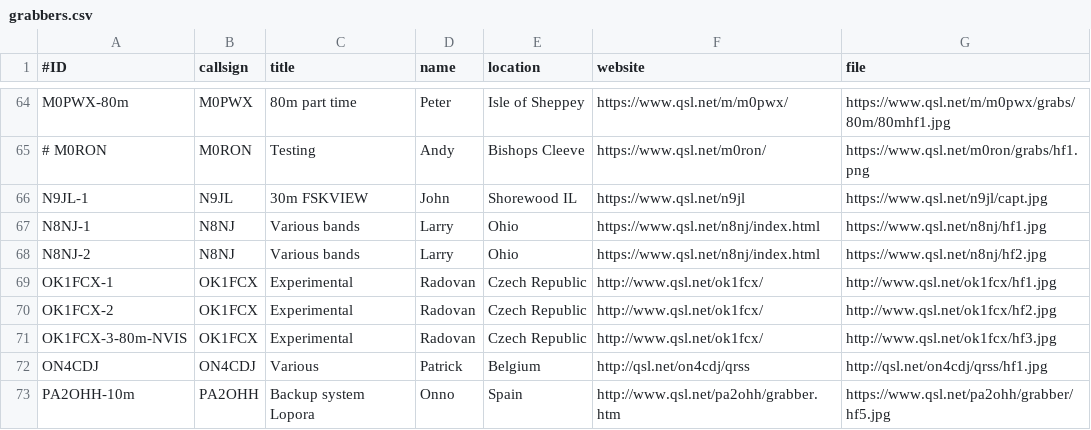
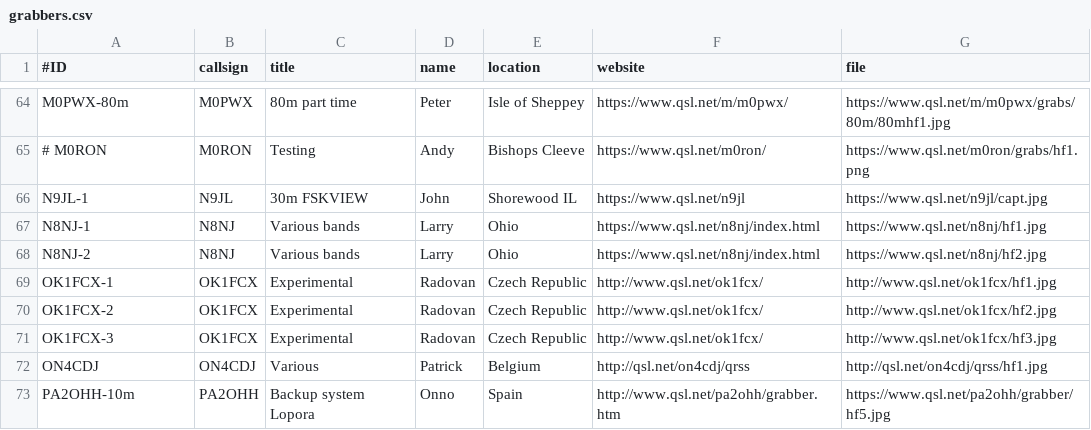
Before and after one commit to syedrizvinet/QRSS-plus-dev, a CSV file: grabbers.csv, drawn as a sheet; only a part is shown, gaps mark what is left out.

Commit message:
Label change OK1FCX
Minor change to reflect forthcoming usage.

```diff
--- a/grabbers.csv
+++ b/grabbers.csv
@@ -70,3 +70,3 @@ OK1FCX-1,OK1FCX,Experimental,Radovan,"Czech Republic",http://www.qsl.net/ok1fcx/
 OK1FCX-2,OK1FCX,Experimental,Radovan,"Czech Republic",http://www.qsl.net/ok1fcx/,http://www.qsl.net/ok1fcx/hf2.jpg
-OK1FCX-3-80m-NVIS,OK1FCX,Experimental,Radovan,"Czech Republic",http://www.qsl.net/ok1fcx/,http://www.qsl.net/ok1fcx/hf3.jpg
+OK1FCX-3,OK1FCX,Experimental,Radovan,"Czech Republic",http://www.qsl.net/ok1fcx/,http://www.qsl.net/ok1fcx/hf3.jpg
 ON4CDJ,ON4CDJ,Various,Patrick,Belgium,http://qsl.net/on4cdj/qrss,http://qsl.net/on4cdj/qrss/hf1.jpg
```
